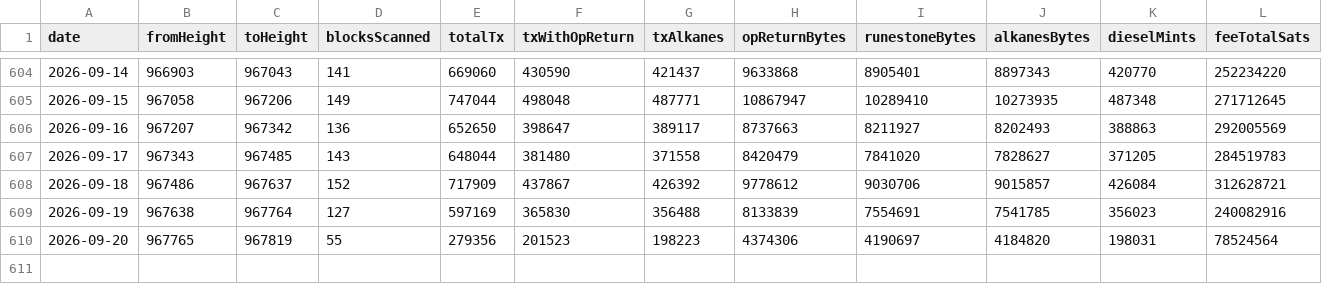
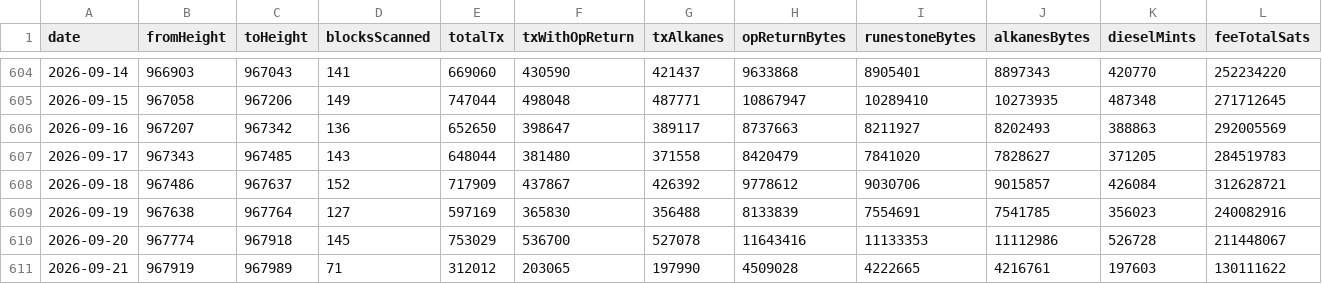
Before and after one commit to Vdto88/alkanes-opreturn-scanner, a CSV file: history.csv, drawn as a sheet; only a part is shown, gaps mark what is left out; rows hold the shown columns only; the diff covers the shown part only; the diff names each change by its address in the sheet, - before the commit and + after, or states it on an @@ line.

```diff
--- a/history.csv
+++ b/history.csv
-B610 (fromHeight): 967765
+B610 (fromHeight): 967774
-C610 (toHeight): 967819
+C610 (toHeight): 967918
-D610 (blocksScanned): 55
+D610 (blocksScanned): 145
-E610 (totalTx): 279356
+E610 (totalTx): 753029
-F610 (txWithOpReturn): 201523
+F610 (txWithOpReturn): 536700
-G610 (txAlkanes): 198223
+G610 (txAlkanes): 527078
-H610 (opReturnBytes): 4374306
+H610 (opReturnBytes): 11643416
-I610 (runestoneBytes): 4190697
+I610 (runestoneBytes): 11133353
-J610 (alkanesBytes): 4184820
+J610 (alkanesBytes): 11112986
-K610 (dieselMints): 198031
+K610 (dieselMints): 526728
-L610 (feeTotalSats): 78524564
+L610 (feeTotalSats): 211448067
+row 611: 2026-09-21 | 967919 | 967989 | 71 | 312012 | 203065 | 197990 | 4509028 | 4222665 | 4216761 | 197603 | 130111622
```
Also changed, not shown: 8 edited cells elsewhere in this file, 2 other files.
